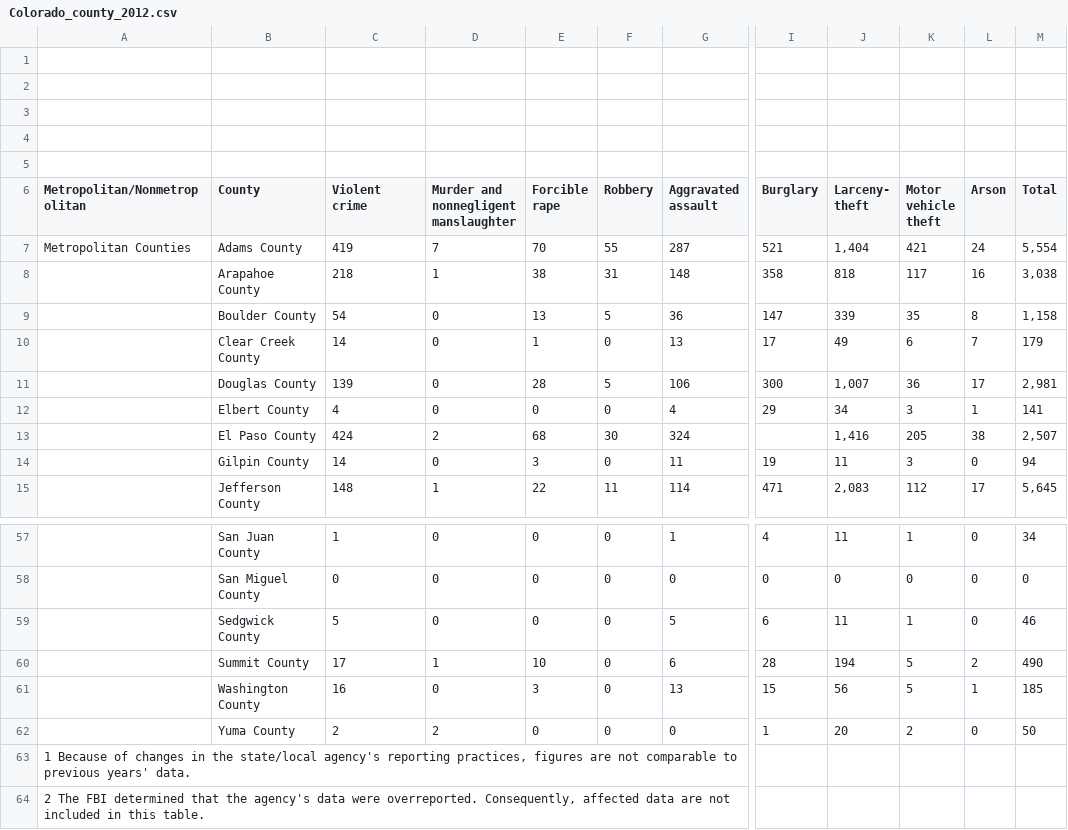
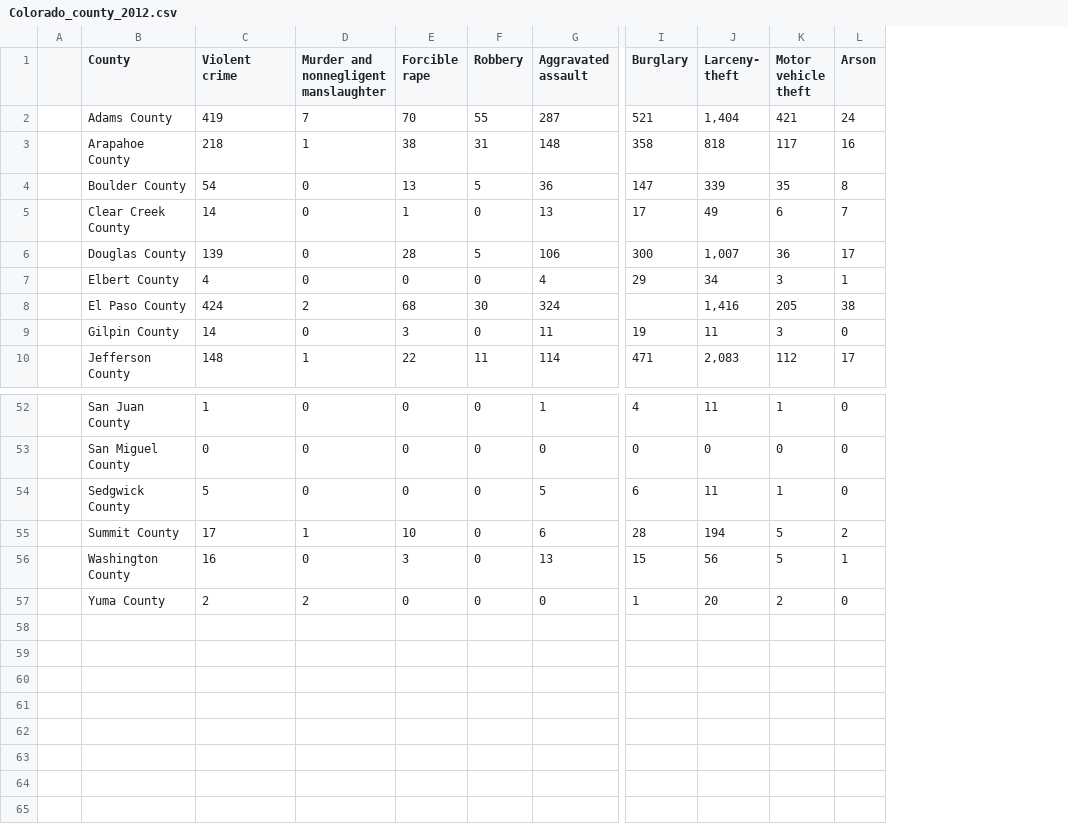
Before and after one commit to tslindner/Effects-of-Cannabis-Legalization, a CSV file: Crime data/County_data/Colorado_county_2012.csv, drawn as a sheet; only a part is shown, gaps mark what is left out; removed rows and columns are numbered as before the commit, all else as after; rows hold the shown columns only; ↵ is a line break in a cell; the diff names each change by its address in the sheet, - before the commit and + after, or states it on an @@ line.

```diff
--- a/Crime data/County_data/Colorado_county_2012.csv
+++ b/Crime data/County_data/Colorado_county_2012.csv
-column A (Metropolitan/Nonmetropolitan), row 7: Metropolitan Counties
+column A, empty
-column M (Total), rows 7-15: 5,554 | 3,038 | 1,158 | 179 | 2,981 | 141 | 2,507 | 94 | 5,645; rows 57-62: 34 | 0 | 46 | 490 | 185 | 50
-row 1: (empty)
-row 2: (empty)
-row 3: (empty)
-row 4: (empty)
-row 5: (empty)
-C1: Violent ↵ crime
+C1: Violent crime
-row 63: 1 Because of changes in the state/local agency's reporting practices, figures are not comparable to previous years' data.
-row 64: 2 The FBI determined that the agency's data were overreported. Consequently, affected data are not included in this table.
```
Also changed, not shown: Crime data/County_data/Colorado_county_2010.csv, Crime data/County_data/Colorado_county_2013.csv, 6 other files.
